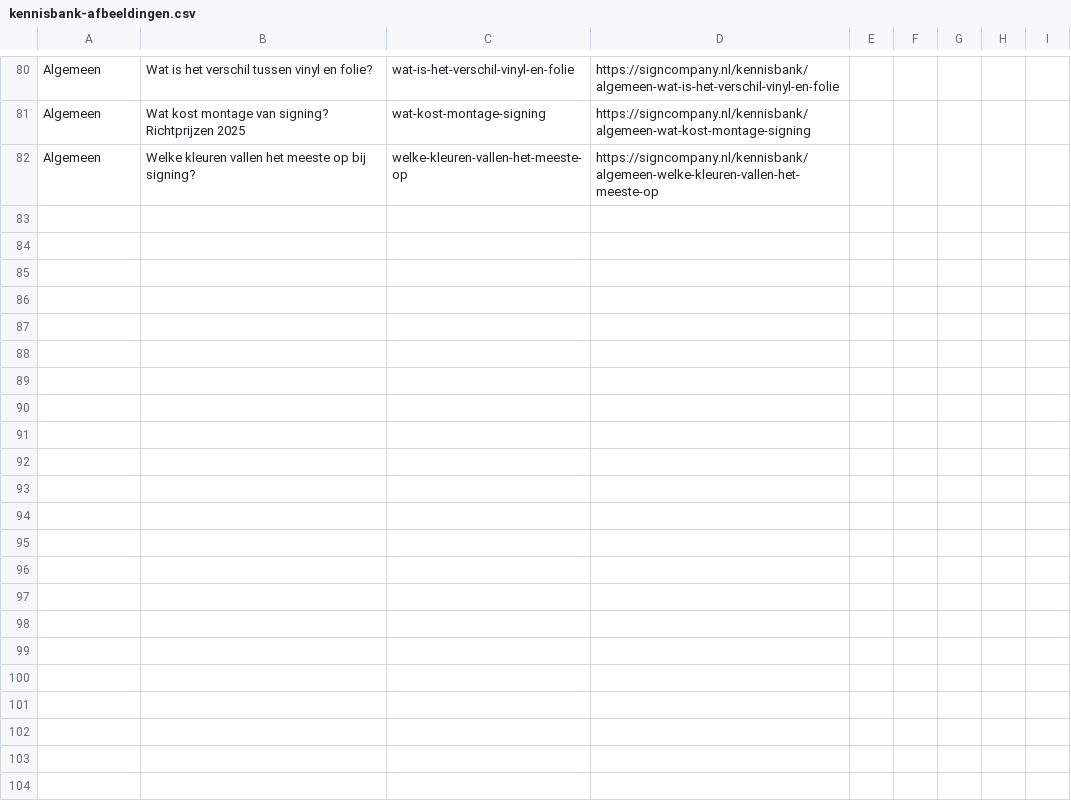
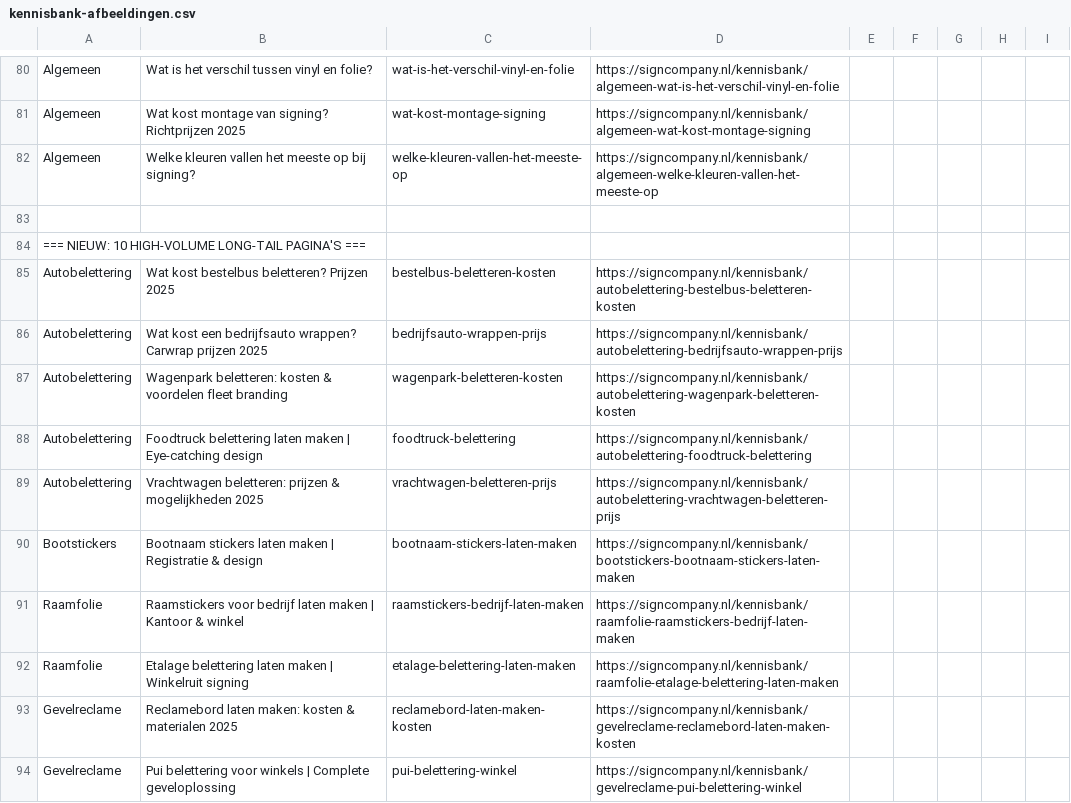
Before and after one commit to antony-jip/sign-company, a CSV file: kennisbank-afbeeldingen.csv, drawn as a sheet; only a part is shown, gaps mark what is left out.

```diff
--- a/kennisbank-afbeeldingen.csv
+++ b/kennisbank-afbeeldingen.csv
@@ -82 +82,13 @@ Algemeen;Wat kost montage van signing? Richtprijzen 2025;wat-kost-montage-signin
 Algemeen;Welke kleuren vallen het meeste op bij signing?;welke-kleuren-vallen-het-meeste-op;https://signcompany.nl/kennisbank/algemeen-welke-kleuren-vallen-het-meeste-op;;;;
+;;;;;
+=== NIEUW: 10 HIGH-VOLUME LONG-TAIL PAGINA'S ===;;;;;
+Autobelettering;Wat kost bestelbus beletteren? Prijzen 2025;bestelbus-beletteren-kosten;https://signcompany.nl/kennisbank/autobelettering-bestelbus-beletteren-kosten;;;;
+Autobelettering;Wat kost een bedrijfsauto wrappen? Carwrap prijzen 2025;bedrijfsauto-wrappen-prijs;https://signcompany.nl/kennisbank/autobelettering-bedrijfsauto-wrappen-prijs;;;;
+Autobelettering;Wagenpark beletteren: kosten & voordelen fleet branding;wagenpark-beletteren-kosten;https://signcompany.nl/kennisbank/autobelettering-wagenpark-beletteren-kosten;;;;
+Autobelettering;Foodtruck belettering laten maken | Eye-catching design;foodtruck-belettering;https://signcompany.nl/kennisbank/autobelettering-foodtruck-belettering;;;;
+Autobelettering;Vrachtwagen beletteren: prijzen & mogelijkheden 2025;vrachtwagen-beletteren-prijs;https://signcompany.nl/kennisbank/autobelettering-vrachtwagen-beletteren-prijs;;;;
+Bootstickers;Bootnaam stickers laten maken | Registratie & design;bootnaam-stickers-laten-maken;https://signcompany.nl/kennisbank/bootstickers-bootnaam-stickers-laten-maken;;;;
+Raamfolie;Raamstickers voor bedrijf laten maken | Kantoor & winkel;raamstickers-bedrijf-laten-maken;https://signcompany.nl/kennisbank/raamfolie-raamstickers-bedrijf-laten-maken;;;;
+Raamfolie;Etalage belettering laten maken | Winkelruit signing;etalage-belettering-laten-maken;https://signcompany.nl/kennisbank/raamfolie-etalage-belettering-laten-maken;;;;
+Gevelreclame;Reclamebord laten maken: kosten & materialen 2025;reclamebord-laten-maken-kosten;https://signcompany.nl/kennisbank/gevelreclame-reclamebord-laten-maken-kosten;;;;
+Gevelreclame;Pui belettering voor winkels | Complete geveloplossing;pui-belettering-winkel;https://signcompany.nl/kennisbank/gevelreclame-pui-belettering-winkel;;;;
```
